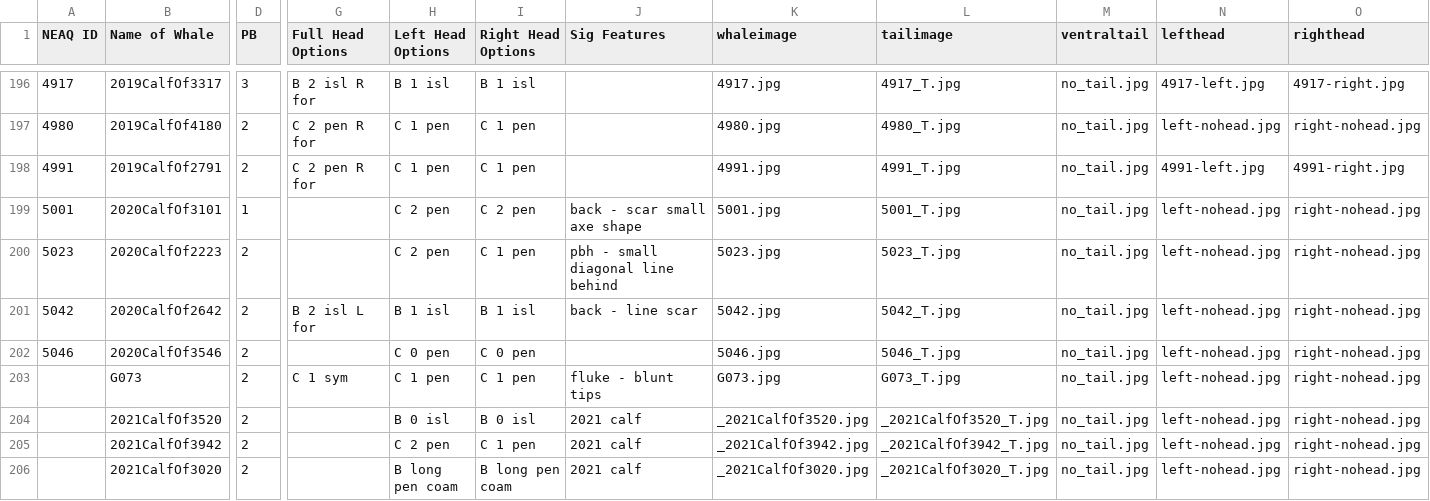
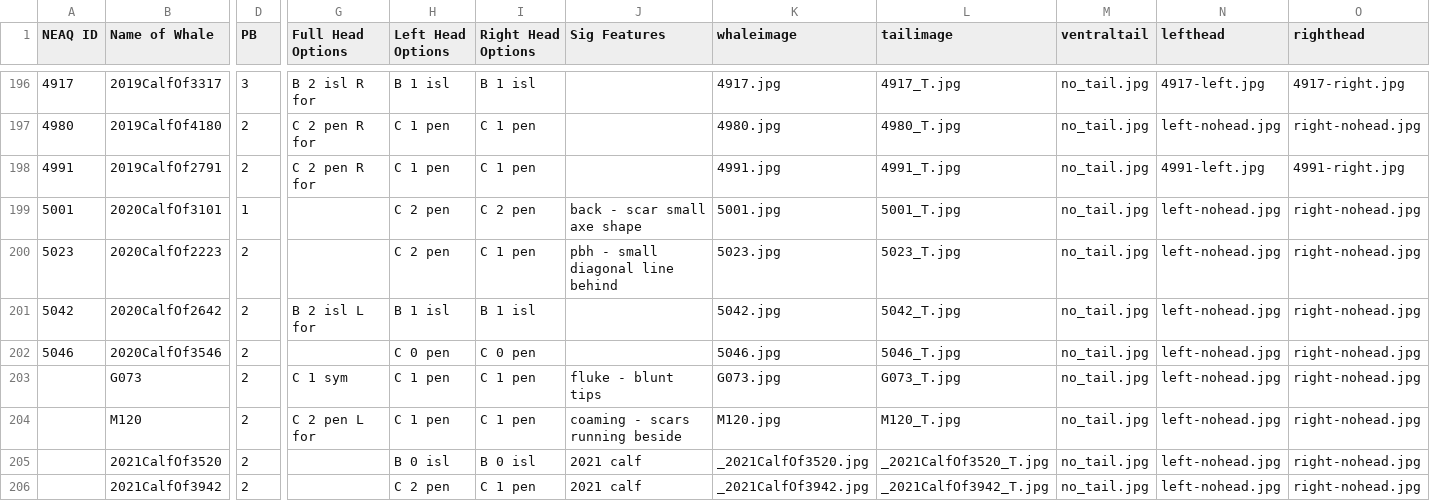
Before and after one commit to lizthompson07/DFO_IDapp, a CSV file: coding.csv, drawn as a sheet; only a part is shown, gaps mark what is left out; the shorter side is filled out with more unchanged rows; rows hold the shown columns only; the diff names each change by its address in the sheet, - before the commit and + after, or states it on an @@ line.

```diff
--- a/coding.csv
+++ b/coding.csv
-J201 (Sig Features): back - line scar
+J201 (Sig Features): (empty)
+row 204:  | M120 | 2 | C 2 pen L for | C 1 pen | C 1 pen | coaming - scars running beside | M120.jpg | M120_T.jpg | no_tail.jpg | left-nohead.jpg | right-nohead.jpg
```
Also changed, not shown: 15 other files.
